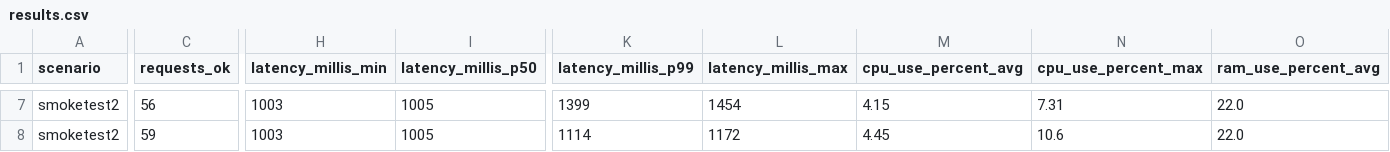
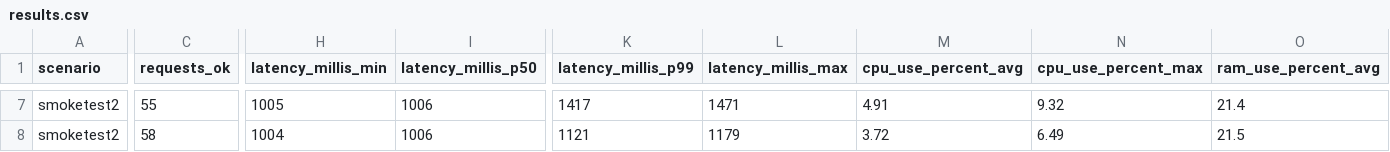
Before and after one commit to chrisgleissner/loom-webflux-benchmarks, a CSV file: results/ci/scenarios-smoketest/ubuntu-24.04/java-21/results.csv, drawn as a sheet; only a part is shown, gaps mark what is left out; the diff covers the shown part only; the diff names each change by its address in the sheet, - before the commit and + after, or states it on an @@ line.

```diff
--- a/results/ci/scenarios-smoketest/ubuntu-24.04/java-21/results.csv
+++ b/results/ci/scenarios-smoketest/ubuntu-24.04/java-21/results.csv
-C7 (requests_ok): 56
+C7 (requests_ok): 55
-H7 (latency_millis_min): 1003
+H7 (latency_millis_min): 1005
-I7:I8 (latency_millis_p50): 1005
+I7:I8 (latency_millis_p50): 1006
-K7 (latency_millis_p99): 1399
+K7 (latency_millis_p99): 1417
-L7 (latency_millis_max): 1454
+L7 (latency_millis_max): 1471
-M7 (cpu_use_percent_avg): 4.15
+M7 (cpu_use_percent_avg): 4.91
-N7 (cpu_use_percent_max): 7.31
+N7 (cpu_use_percent_max): 9.32
-O7 (ram_use_percent_avg): 22.0
+O7 (ram_use_percent_avg): 21.4
-C8 (requests_ok): 59
+C8 (requests_ok): 58
-H8 (latency_millis_min): 1003
+H8 (latency_millis_min): 1004
-K8 (latency_millis_p99): 1114
+K8 (latency_millis_p99): 1121
-L8 (latency_millis_max): 1172
+L8 (latency_millis_max): 1179
-M8 (cpu_use_percent_avg): 4.45
+M8 (cpu_use_percent_avg): 3.72
-N8 (cpu_use_percent_max): 10.6
+N8 (cpu_use_percent_max): 6.49
-O8 (ram_use_percent_avg): 22.0
+O8 (ram_use_percent_avg): 21.5
```
Also changed, not shown: 1 added row, 1 removed row and 102 edited cells elsewhere in this file, 2 other files.
